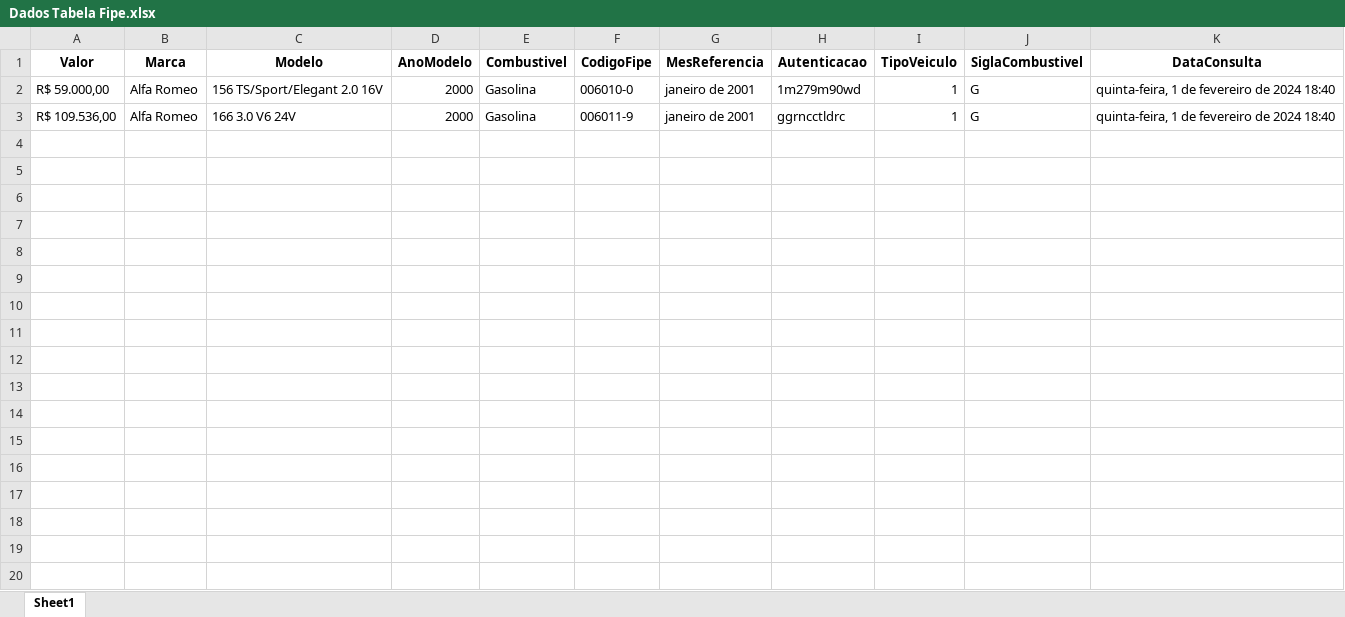
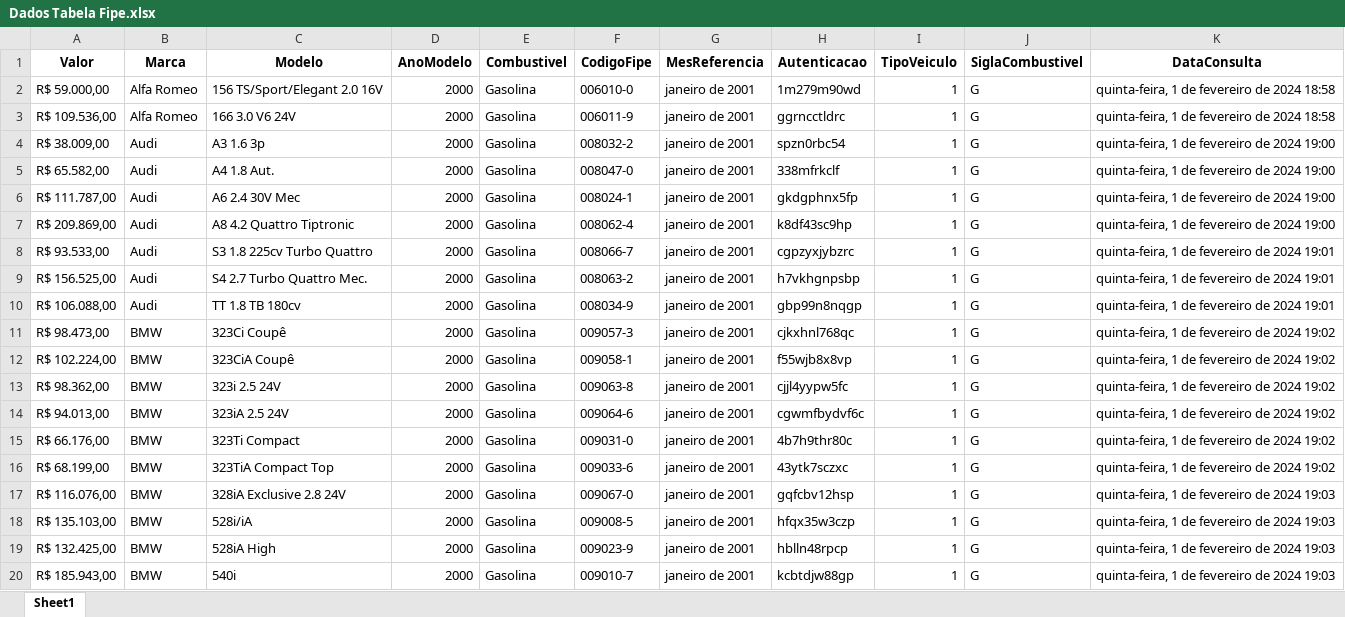
Before and after one commit to MatheusDiogo/TabelaFiPY, an Excel workbook: Dados Tabela Fipe.xlsx, sheet Sheet1, drawn as a sheet; only a part is shown; values as stored, in another font and other column widths than the file's, no borders; the diff covers the shown part only; the diff names each change by its address in the sheet, - before the commit and + after, or states it on an @@ line.

Commit message:
Janeiro/2001 completo e except em consulta

```diff
--- a/Dados Tabela Fipe.xlsx (sheet Sheet1)
+++ b/Dados Tabela Fipe.xlsx (sheet Sheet1)
-K2:K3 (DataConsulta): quinta-feira, 1 de fevereiro de 2024 18:40
+K2:K3 (DataConsulta): quinta-feira, 1 de fevereiro de 2024 18:58
+row 4: R$ 38.009,00 | Audi | A3 1.6 3p | 2000 | Gasolina | 008032-2 | janeiro de 2001 | spzn0rbc54 | 1 | G | quinta-feira, 1 de fevereiro de 2024 19:00
+row 5: R$ 65.582,00 | Audi | A4 1.8 Aut. | 2000 | Gasolina | 008047-0 | janeiro de 2001 | 338mfrkclf | 1 | G | quinta-feira, 1 de fevereiro de 2024 19:00
+row 6: R$ 111.787,00 | Audi | A6 2.4 30V Mec | 2000 | Gasolina | 008024-1 | janeiro de 2001 | gkdgphnx5fp | 1 | G | quinta-feira, 1 de fevereiro de 2024 19:00
+row 7: R$ 209.869,00 | Audi | A8 4.2 Quattro Tiptronic | 2000 | Gasolina | 008062-4 | janeiro de 2001 | k8df43sc9hp | 1 | G | quinta-feira, 1 de fevereiro de 2024 19:00
+row 8: R$ 93.533,00 | Audi | S3 1.8 225cv Turbo Quattro | 2000 | Gasolina | 008066-7 | janeiro de 2001 | cgpzyxjybzrc | 1 | G | quinta-feira, 1 de fevereiro de 2024 19:01
+row 9: R$ 156.525,00 | Audi | S4 2.7 Turbo Quattro Mec. | 2000 | Gasolina | 008063-2 | janeiro de 2001 | h7vkhgnpsbp | 1 | G | quinta-feira, 1 de fevereiro de 2024 19:01
+row 10: R$ 106.088,00 | Audi | TT 1.8 TB 180cv | 2000 | Gasolina | 008034-9 | janeiro de 2001 | gbp99n8nqgp | 1 | G | quinta-feira, 1 de fevereiro de 2024 19:01
+row 11: R$ 98.473,00 | BMW | 323Ci Coupê | 2000 | Gasolina | 009057-3 | janeiro de 2001 | cjkxhnl768qc | 1 | G | quinta-feira, 1 de fevereiro de 2024 19:02
+row 12: R$ 102.224,00 | BMW | 323CiA Coupê | 2000 | Gasolina | 009058-1 | janeiro de 2001 | f55wjb8x8vp | 1 | G | quinta-feira, 1 de fevereiro de 2024 19:02
+row 13: R$ 98.362,00 | BMW | 323i 2.5 24V | 2000 | Gasolina | 009063-8 | janeiro de 2001 | cjjl4yypw5fc | 1 | G | quinta-feira, 1 de fevereiro de 2024 19:02
+row 14: R$ 94.013,00 | BMW | 323iA 2.5 24V | 2000 | Gasolina | 009064-6 | janeiro de 2001 | cgwmfbydvf6c | 1 | G | quinta-feira, 1 de fevereiro de 2024 19:02
+row 15: R$ 66.176,00 | BMW | 323Ti Compact | 2000 | Gasolina | 009031-0 | janeiro de 2001 | 4b7h9thr80c | 1 | G | quinta-feira, 1 de fevereiro de 2024 19:02
+row 16: R$ 68.199,00 | BMW | 323TiA Compact Top | 2000 | Gasolina | 009033-6 | janeiro de 2001 | 43ytk7sczxc | 1 | G | quinta-feira, 1 de fevereiro de 2024 19:02
+row 17: R$ 116.076,00 | BMW | 328iA Exclusive 2.8 24V | 2000 | Gasolina | 009067-0 | janeiro de 2001 | gqfcbv12hsp | 1 | G | quinta-feira, 1 de fevereiro de 2024 19:03
+row 18: R$ 135.103,00 | BMW | 528i/iA | 2000 | Gasolina | 009008-5 | janeiro de 2001 | hfqx35w3czp | 1 | G | quinta-feira, 1 de fevereiro de 2024 19:03
+row 19: R$ 132.425,00 | BMW | 528iA High | 2000 | Gasolina | 009023-9 | janeiro de 2001 | hblln48rpcp | 1 | G | quinta-feira, 1 de fevereiro de 2024 19:03
+row 20: R$ 185.943,00 | BMW | 540i | 2000 | Gasolina | 009010-7 | janeiro de 2001 | kcbtdjw88gp | 1 | G | quinta-feira, 1 de fevereiro de 2024 19:03
```
Also changed, not shown: 97 added rows elsewhere in this sheet, 1 other file.
